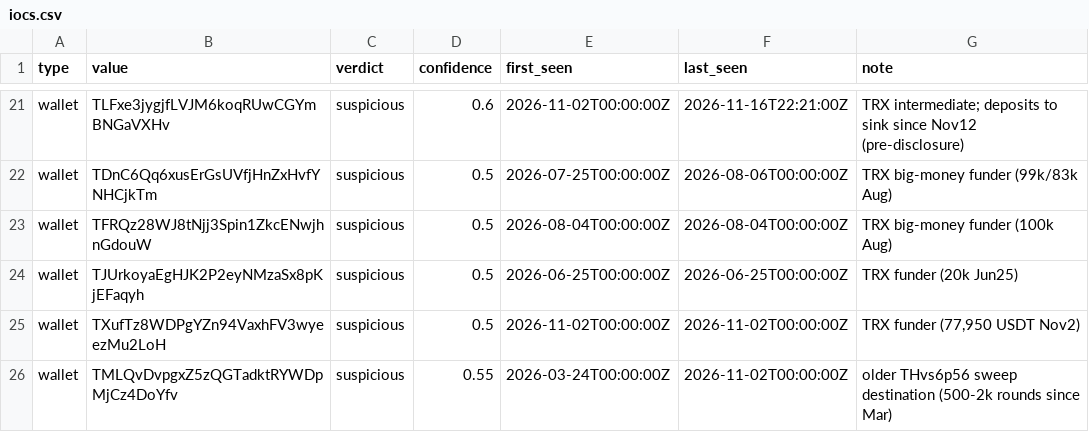
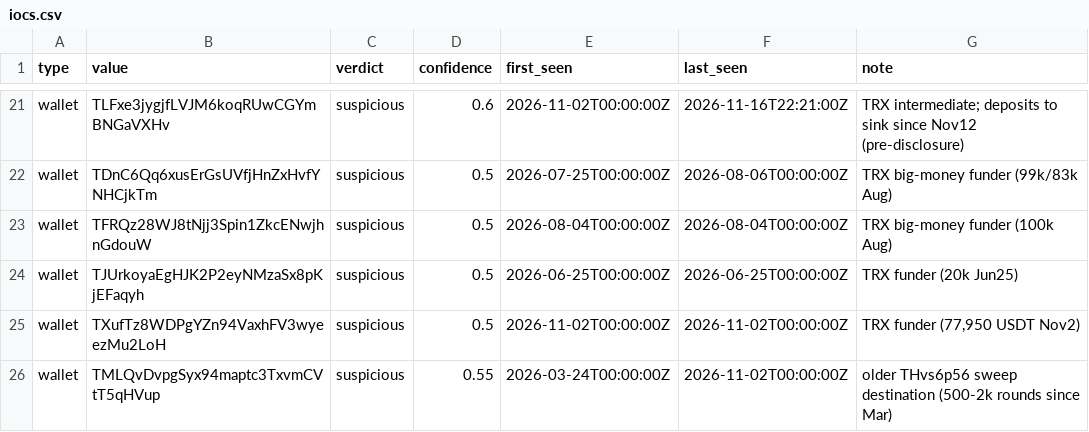
Before and after one commit to jejex0/optimjack-chain, a CSV file: iocs.csv, drawn as a sheet; only a part is shown, gaps mark what is left out.

Commit message:
Publish payload hashes + machine-readable TI feed; fix TMLQvDvpg full address; remove local device path

```diff
--- a/iocs.csv
+++ b/iocs.csv
@@ -25,2 +25,2 @@ wallet,TJUrkoyaEgHJK2P2eyNMzaSx8pKjEFaqyh,suspicious,0.5,2026-06-25T00:00:00Z,20
 wallet,TXufTz8WDPgYZn94VaxhFV3wyeezMu2LoH,suspicious,0.5,2026-11-02T00:00:00Z,2026-11-02T00:00:00Z,"TRX funder (77,950 USDT Nov2)"
-wallet,TMLQvDvpgxZ5zQGTadktRYWDpMjCz4DoYfv,suspicious,0.55,2026-03-24T00:00:00Z,2026-11-02T00:00:00Z,older THvs6p56 sweep destination (500-2k rounds since Mar)
+wallet,TMLQvDvpgSyx94maptc3TxvmCVtT5qHVup,suspicious,0.55,2026-03-24T00:00:00Z,2026-11-02T00:00:00Z,older THvs6p56 sweep destination (500-2k rounds since Mar)
```
Also changed, not shown: 2 other files.
